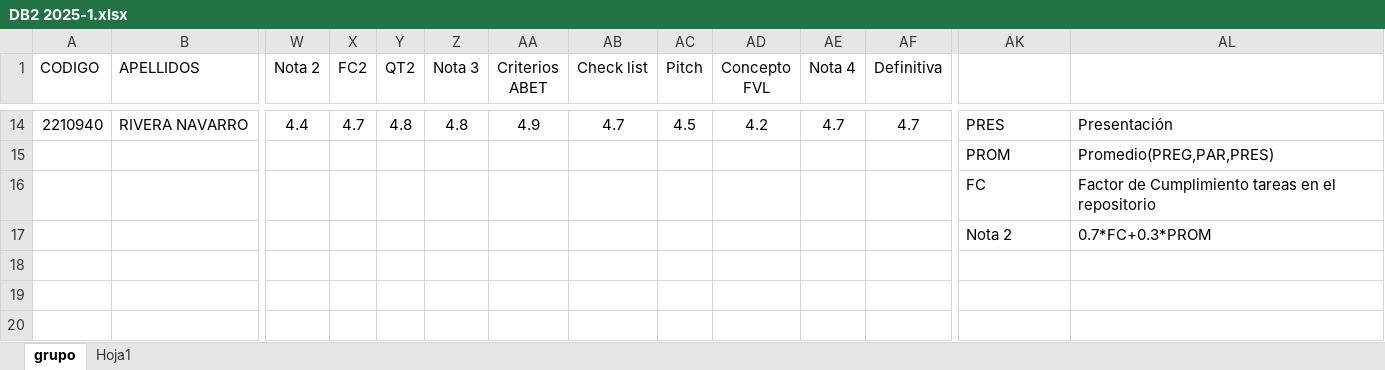
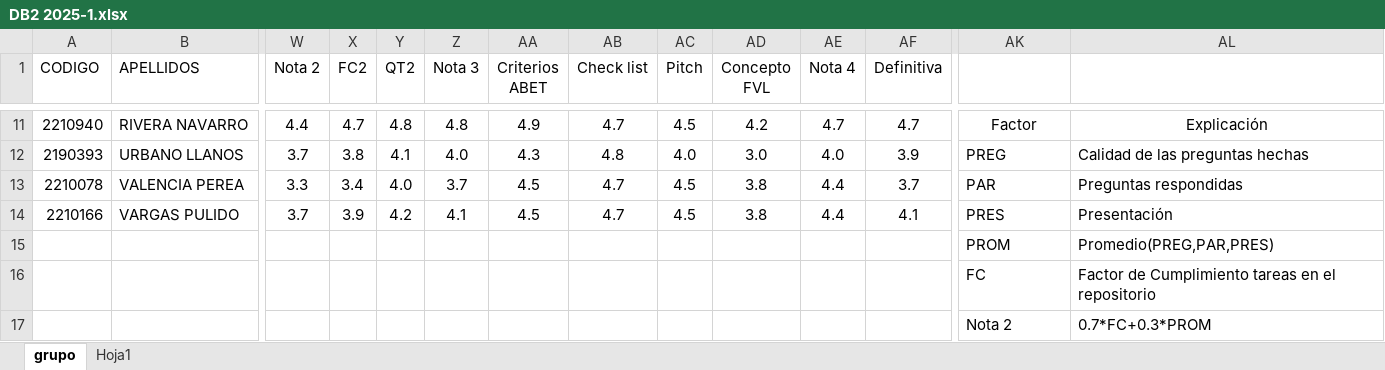
Before and after one commit to oicampo-uao/oicampo-uao.github.io, an Excel workbook: academics/DB2/2025-1/DB2 2025-1.xlsx, sheet grupo, drawn as a sheet; only a part is shown, gaps mark what is left out; values as stored, in another font and other column widths than the file's, no borders; table styles not drawn; addresses are those after the commit; rows hold the shown columns only; the diff covers the shown part only; the diff names each change by its address in the sheet, - before the commit and + after, or states it on an @@ line.

```diff
--- a/academics/DB2/2025-1/DB2 2025-1.xlsx (sheet grupo)
+++ b/academics/DB2/2025-1/DB2 2025-1.xlsx (sheet grupo)
-AK11: PRES
+AK11: Factor
-AK11:AL11 alignment: left
+AK11:AL11 alignment: center
-AL11: Presentación
+AL11: Explicación
+row 12: 2190393 | URBANO LLANOS | 3.7 | 3.8 | 4.1 | 4.0 | 4.3 | 4.8 | 4.0 | 3.0 | 4.0 | 3.9 | PREG | Calidad de las preguntas hechas
+row 13: 2210078 | VALENCIA PEREA | 3.3 | 3.4 | 4.0 | 3.7 | 4.5 | 4.7 | 4.5 | 3.8 | 4.4 | 3.7 | PAR | Preguntas respondidas
+row 14: 2210166 | VARGAS PULIDO | 3.7 | 3.9 | 4.2 | 4.1 | 4.5 | 4.7 | 4.5 | 3.8 | 4.4 | 4.1 | PRES | Presentación
```
Also changed, not shown: 2 added rows, 5 removed rows, 23 edited cells and cell formats elsewhere in this sheet, formulas that keep their value.
